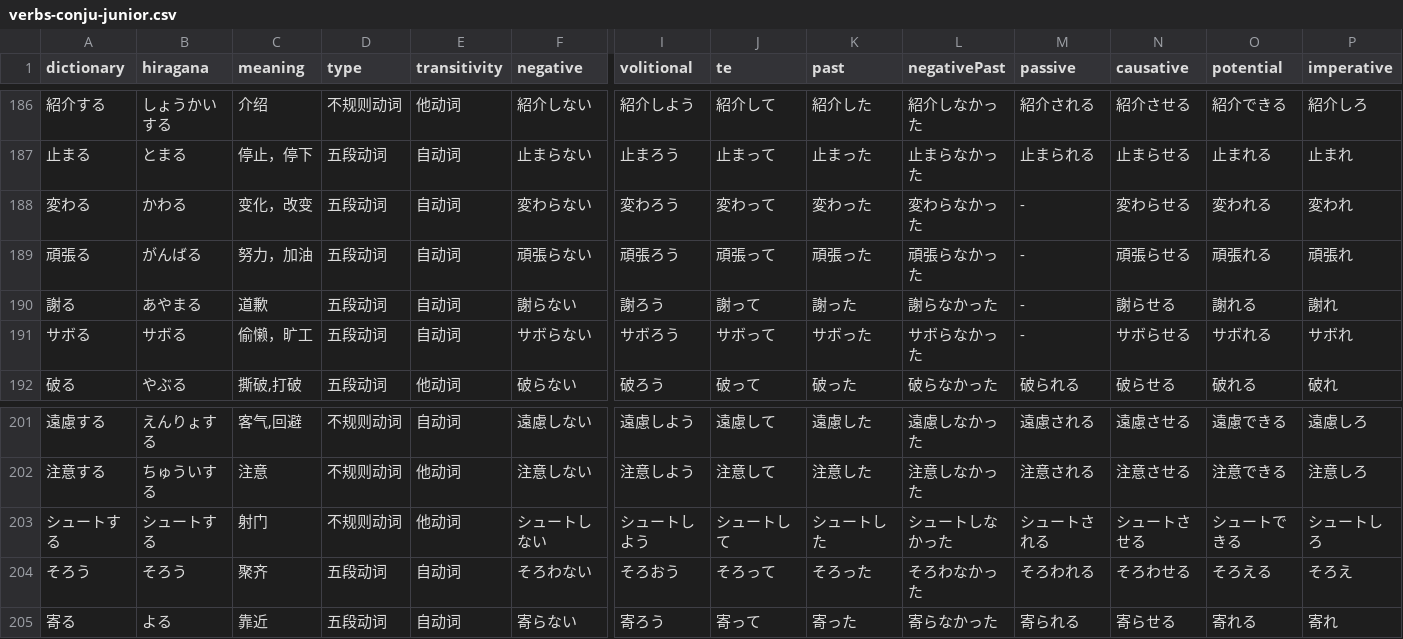
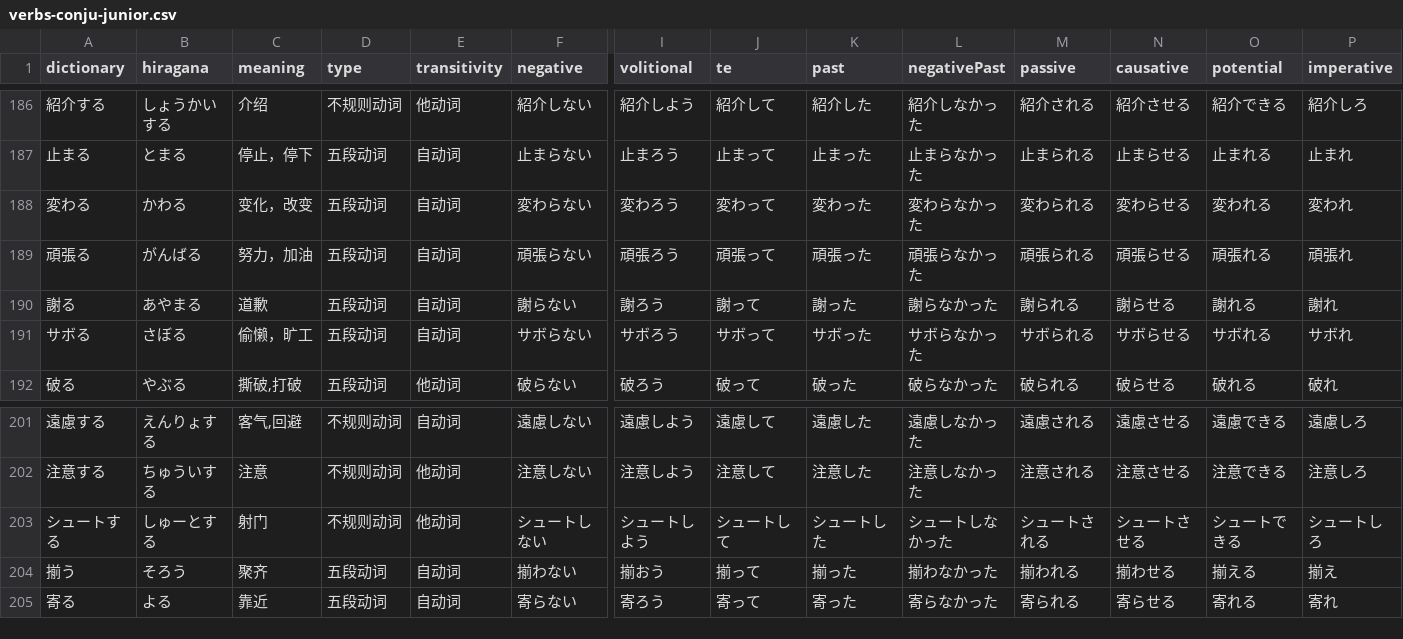
Before and after one commit to cencuansen/simple-pages, a CSV file: japanese/public/json/verbs-conju-junior.csv, drawn as a sheet; only a part is shown, gaps mark what is left out; removed rows and columns are numbered as before the commit, all else as after; rows hold the shown columns only; the diff names each change by its address in the sheet, - before the commit and + after, or states it on an @@ line.

Commit message:
update japanese

```diff
--- a/japanese/public/json/verbs-conju-junior.csv
+++ b/japanese/public/json/verbs-conju-junior.csv
-M188 (passive): -
+M188 (passive): 変わられる
-M189 (passive): -
+M189 (passive): 頑張られる
-M190 (passive): -
+M190 (passive): 謝られる
-B191 (hiragana): サボる
+B191 (hiragana): さぼる
-M191 (passive): -
+M191 (passive): サボられる
-B203 (hiragana): シュートする
+B203 (hiragana): しゅーとする
-row 204: そろう | そろう | 聚齐 | 五段动词 | 自动词 | そろわない | そろおう | そろって | そろった | そろわなかった | そろわれる | そろわせる | そろえる | そろえ
+row 204: 揃う | そろう | 聚齐 | 五段动词 | 自动词 | 揃わない | 揃おう | 揃って | 揃った | 揃わなかった | 揃われる | 揃わせる | 揃える | 揃え
```
